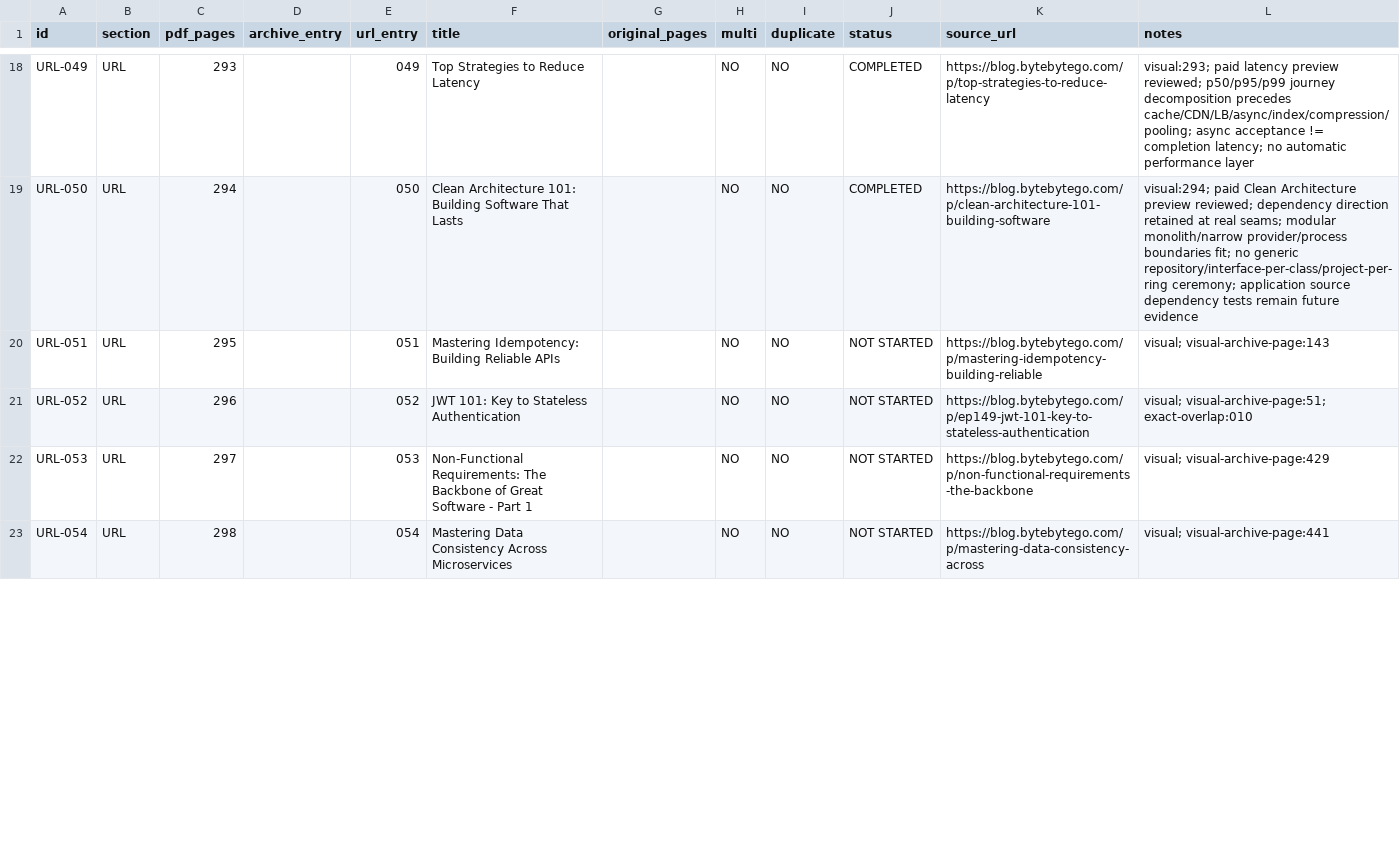
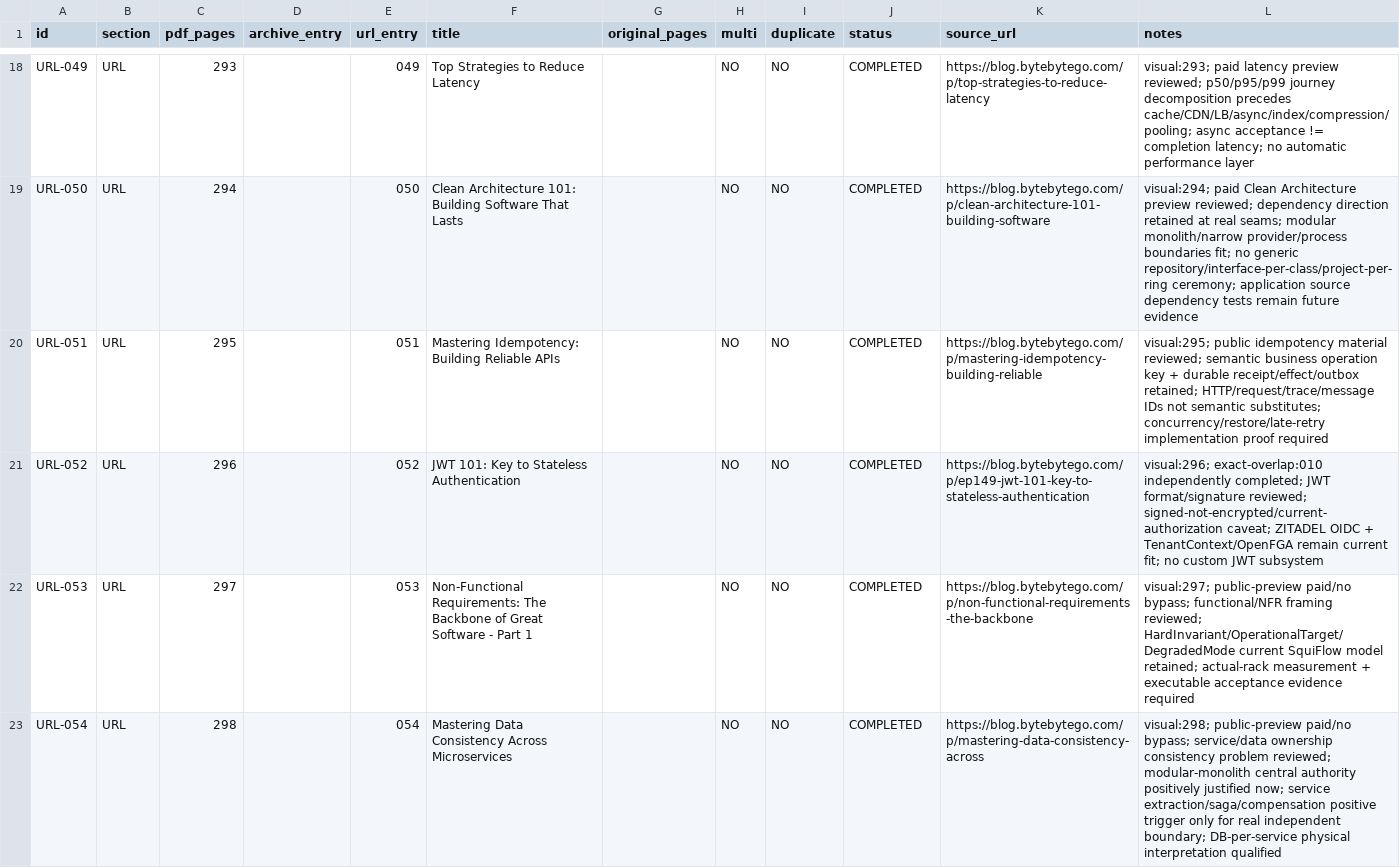
Before and after one commit to Absolute-Martial/Squiflow, a CSV file: docs/review/bytebytego_308/ledger_url_033_064.csv, drawn as a sheet; only a part is shown, gaps mark what is left out; the diff covers the shown part only.

```diff
--- a/docs/review/bytebytego_308/ledger_url_033_064.csv
+++ b/docs/review/bytebytego_308/ledger_url_033_064.csv
@@ -19,5 +19,5 @@ URL-049,URL,293,,049,Top Strategies to Reduce Latency,,NO,NO,COMPLETED,https://b
 URL-050,URL,294,,050,Clean Architecture 101: Building Software That Lasts,,NO,NO,COMPLETED,https://blog.bytebytego.com/p/clean-architecture-101-building-software,visual:294; paid Clean Architecture preview reviewed; dependency direction retained at real seams; modular monolith/narrow provider/process boundaries fit; no generic repository/interface-per-class/project-per-ring ceremony; application source dependency tests remain future evidence
-URL-051,URL,295,,051,Mastering Idempotency: Building Reliable APIs,,NO,NO,NOT STARTED,https://blog.bytebytego.com/p/mastering-idempotency-building-reliable,visual; visual-archive-page:143
-URL-052,URL,296,,052,JWT 101: Key to Stateless Authentication,,NO,NO,NOT STARTED,https://blog.bytebytego.com/p/ep149-jwt-101-key-to-stateless-authentication,visual; visual-archive-page:51; exact-overlap:010
-URL-053,URL,297,,053,Non-Functional Requirements: The Backbone of Great Software - Part 1,,NO,NO,NOT STARTED,https://blog.bytebytego.com/p/non-functional-requirements-the-backbone,visual; visual-archive-page:429
-URL-054,URL,298,,054,Mastering Data Consistency Across Microservices,,NO,NO,NOT STARTED,https://blog.bytebytego.com/p/mastering-data-consistency-across,visual; visual-archive-page:441
+URL-051,URL,295,,051,Mastering Idempotency: Building Reliable APIs,,NO,NO,COMPLETED,https://blog.bytebytego.com/p/mastering-idempotency-building-reliable,visual:295; public idempotency material reviewed; semantic business operation key + durable receipt/effect/outbox retained; HTTP/request/trace/message IDs not semantic substitutes; concurrency/restore/late-retry implementation proof required
+URL-052,URL,296,,052,JWT 101: Key to Stateless Authentication,,NO,NO,COMPLETED,https://blog.bytebytego.com/p/ep149-jwt-101-key-to-stateless-authentication,visual:296; exact-overlap:010 independently completed; JWT format/signature reviewed; signed-not-encrypted/current-authorization caveat; ZITADEL OIDC + TenantContext/OpenFGA remain current fit; no custom JWT subsystem
+URL-053,URL,297,,053,Non-Functional Requirements: The Backbone of Great Software - Part 1,,NO,NO,COMPLETED,https://blog.bytebytego.com/p/non-functional-requirements-the-backbone,visual:297; public-preview paid/no bypass; functional/NFR framing reviewed; HardInvariant/OperationalTarget/DegradedMode current SquiFlow model retained; actual-rack measurement + executable acceptance evidence required
+URL-054,URL,298,,054,Mastering Data Consistency Across Microservices,,NO,NO,COMPLETED,https://blog.bytebytego.com/p/mastering-data-consistency-across,visual:298; public-preview paid/no bypass; service/data ownership consistency problem reviewed; modular-monolith central authority positively justified now; service extraction/saga/compensation positive trigger only for real independent boundary; DB-per-service physical interpretation qualified
```
Also changed, not shown: 20 edited cells elsewhere in this file, 15 other files.
